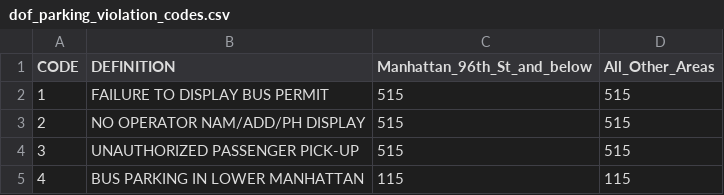
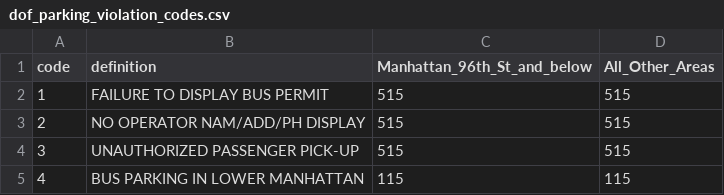
Before and after one commit to adhilcc/data-engineering-with-data-build-tool-dbt-4458303, a CSV file: nyc_parking_violations/seeds/dof_parking_violation_codes.csv, drawn as a sheet; only a part is shown.

Commit message:
Update dof_parking_violation_codes.csv

```diff
--- a/nyc_parking_violations/seeds/dof_parking_violation_codes.csv
+++ b/nyc_parking_violations/seeds/dof_parking_violation_codes.csv
@@ -1,2 +1,2 @@
-CODE,DEFINITION,Manhattan_96th_St_and_below,All_Other_Areas
+code,definition,Manhattan_96th_St_and_below,All_Other_Areas
 1,FAILURE TO DISPLAY BUS PERMIT,515,515
```
